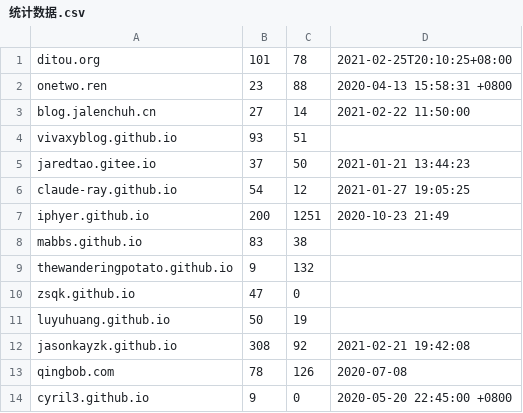
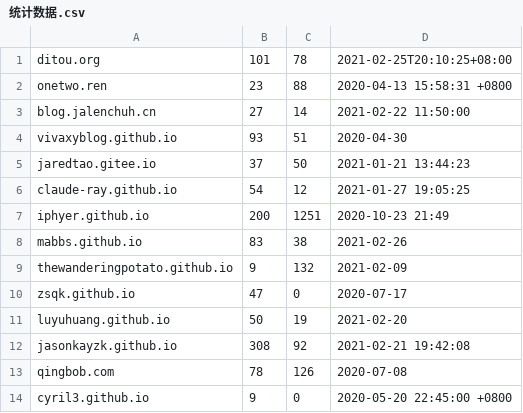
Before and after one commit to nobodxbodon/collection-of-chinese-blogs, a CSV file: 原型/统计数据.csv, drawn as a sheet.

```diff
--- a/原型/统计数据.csv
+++ b/原型/统计数据.csv
@@ -3,3 +3,3 @@ onetwo.ren,23,88,2020-04-13 15:58:31 +0800
 blog.jalenchuh.cn,27,14,2021-02-22 11:50:00
-vivaxyblog.github.io,93,51,
+vivaxyblog.github.io,93,51,2020-04-30
 jaredtao.gitee.io,37,50,2021-01-21 13:44:23
@@ -7,6 +7,6 @@ claude-ray.github.io,54,12,2021-01-27 19:05:25
 iphyer.github.io,200,1251,2020-10-23 21:49
-mabbs.github.io,83,38,
-thewanderingpotato.github.io,9,132,
-zsqk.github.io,47,0,
-luyuhuang.github.io,50,19,
+mabbs.github.io,83,38,2021-02-26
+thewanderingpotato.github.io,9,132,2021-02-09
+zsqk.github.io,47,0,2020-07-17
+luyuhuang.github.io,50,19,2021-02-20
 jasonkayzk.github.io,308,92,2021-02-21 19:42:08
```
Also changed, not shown: 原型/仓库列表.csv, 3 other files.
